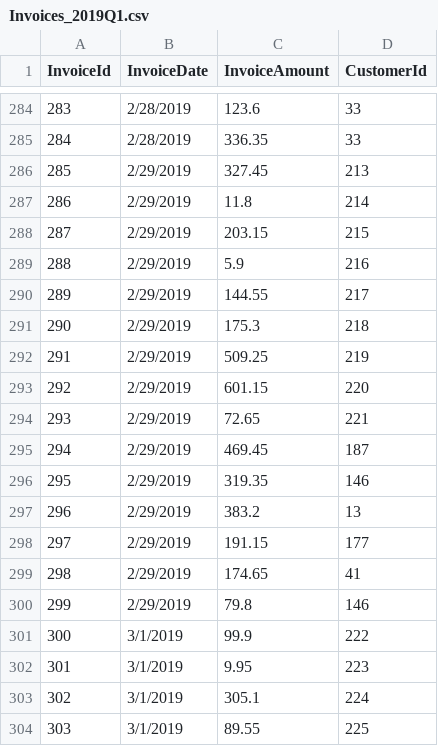
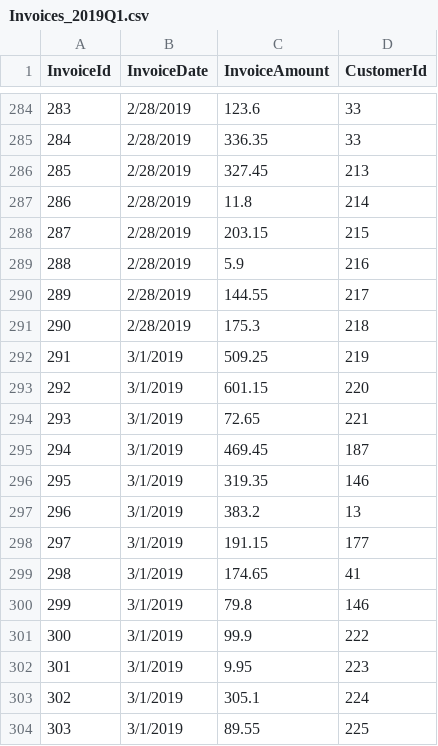
Before and after one commit to CriticalPathTraining/PowerBiMasterClass, a CSV file: Student/Modules/01_Queries/Demo/Invoices_2019Q1.csv, drawn as a sheet; only a part is shown, gaps mark what is left out.

```diff
--- a/Student/Modules/01_Queries/Demo/Invoices_2019Q1.csv
+++ b/Student/Modules/01_Queries/Demo/Invoices_2019Q1.csv
@@ -285,17 +285,17 @@ InvoiceId,InvoiceDate,InvoiceAmount,CustomerId
 284,2/28/2019,336.35,33
-285,2/29/2019,327.45,213
-286,2/29/2019,11.8,214
-287,2/29/2019,203.15,215
-288,2/29/2019,5.9,216
-289,2/29/2019,144.55,217
-290,2/29/2019,175.3,218
-291,2/29/2019,509.25,219
-292,2/29/2019,601.15,220
-293,2/29/2019,72.65,221
-294,2/29/2019,469.45,187
-295,2/29/2019,319.35,146
-296,2/29/2019,383.2,13
-297,2/29/2019,191.15,177
-298,2/29/2019,174.65,41
-299,2/29/2019,79.8,146
+285,2/28/2019,327.45,213
+286,2/28/2019,11.8,214
+287,2/28/2019,203.15,215
+288,2/28/2019,5.9,216
+289,2/28/2019,144.55,217
+290,2/28/2019,175.3,218
+291,3/1/2019,509.25,219
+292,3/1/2019,601.15,220
+293,3/1/2019,72.65,221
+294,3/1/2019,469.45,187
+295,3/1/2019,319.35,146
+296,3/1/2019,383.2,13
+297,3/1/2019,191.15,177
+298,3/1/2019,174.65,41
+299,3/1/2019,79.8,146
 300,3/1/2019,99.9,222
```
Also changed, not shown: 1 other file.
